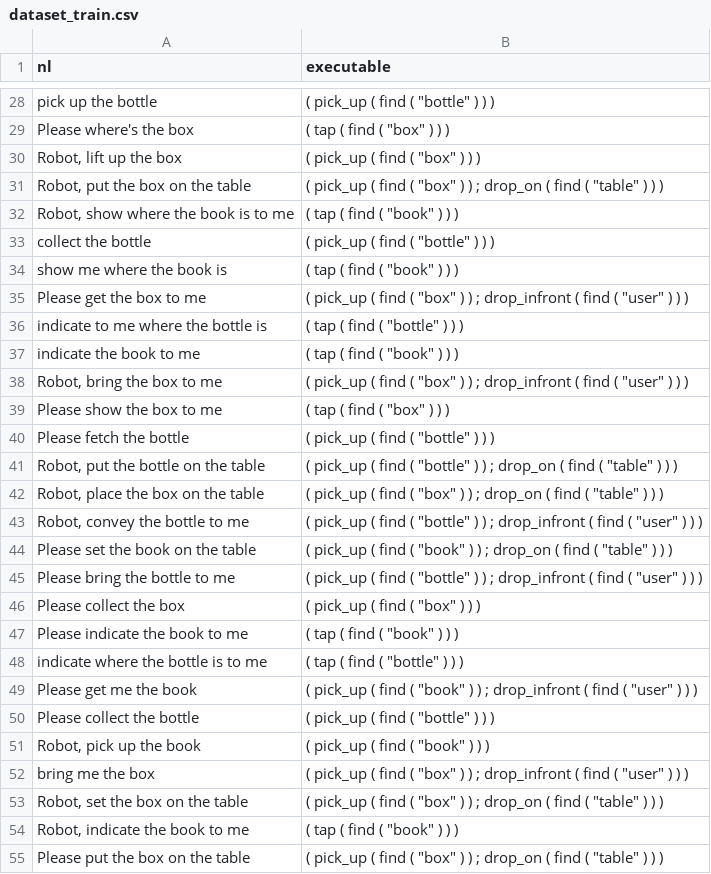
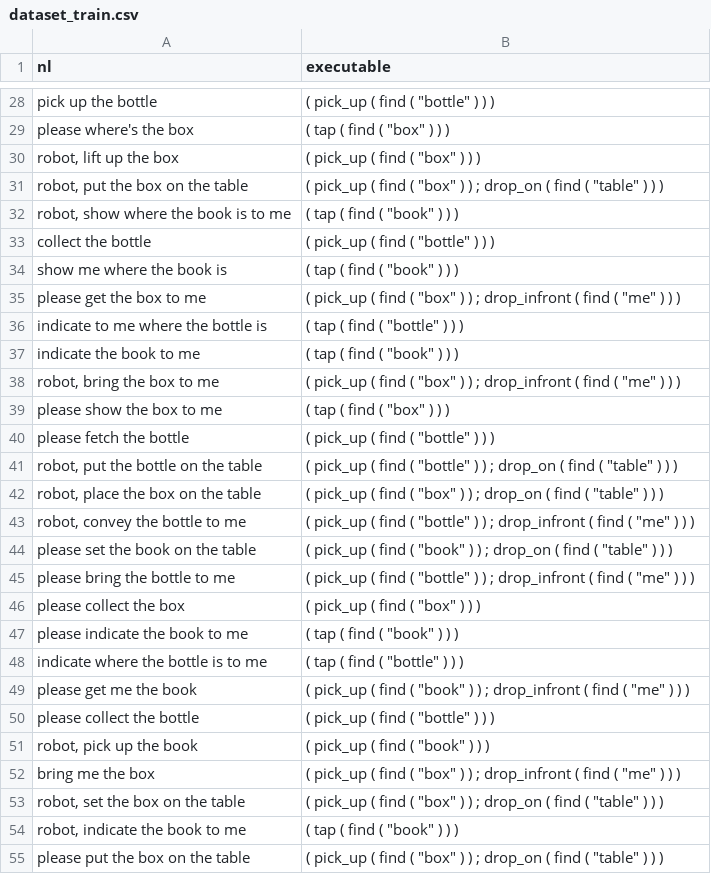
Before and after one commit to bralat/parse_seq2seq, a CSV file: data/dataset_train.csv, drawn as a sheet; only a part is shown, gaps mark what is left out; the diff covers the shown part only; the diff names each change by its address in the sheet, - before the commit and + after, or states it on an @@ line.

```diff
--- a/data/dataset_train.csv
+++ b/data/dataset_train.csv
-A29 (nl): Please where's the box
+A29 (nl): please where's the box
-A30 (nl): Robot, lift up the box
+A30 (nl): robot, lift up the box
-A31 (nl): Robot, put the box on the table
+A31 (nl): robot, put the box on the table
-A32 (nl): Robot, show where the book is to me
+A32 (nl): robot, show where the book is to me
-A35 (nl): Please get the box to me
+A35 (nl): please get the box to me
-B35 (executable): …find ( "user" ) )…
+B35 (executable): …find ( "me" ) )…
-A38 (nl): Robot, bring the box to me
+A38 (nl): robot, bring the box to me
-B38 (executable): …find ( "user" ) )…
+B38 (executable): …find ( "me" ) )…
-A39 (nl): Please show the box to me
+A39 (nl): please show the box to me
-A40 (nl): Please fetch the bottle
+A40 (nl): please fetch the bottle
-A41 (nl): Robot, put the bottle on the table
+A41 (nl): robot, put the bottle on the table
-A42 (nl): Robot, place the box on the table
+A42 (nl): robot, place the box on the table
-A43 (nl): Robot, convey the bottle to me
+A43 (nl): robot, convey the bottle to me
-B43 (executable): …find ( "user" ) )…
+B43 (executable): …find ( "me" ) )…
-A44 (nl): Please set the book on the table
+A44 (nl): please set the book on the table
-A45 (nl): Please bring the bottle to me
+A45 (nl): please bring the bottle to me
-B45 (executable): …find ( "user" ) )…
+B45 (executable): …find ( "me" ) )…
-A46 (nl): Please collect the box
+A46 (nl): please collect the box
-A47 (nl): Please indicate the book to me
+A47 (nl): please indicate the book to me
-A49 (nl): Please get me the book
+A49 (nl): please get me the book
-B49 (executable): …find ( "user" ) )…
+B49 (executable): …find ( "me" ) )…
-A50 (nl): Please collect the bottle
+A50 (nl): please collect the bottle
-A51 (nl): Robot, pick up the book
+A51 (nl): robot, pick up the book
-B52 (executable): …find ( "user" ) )…
+B52 (executable): …find ( "me" ) )…
-A53 (nl): Robot, set the box on the table
+A53 (nl): robot, set the box on the table
-A54 (nl): Robot, indicate the book to me
+A54 (nl): robot, indicate the book to me
-A55 (nl): Please put the box on the table
+A55 (nl): please put the box on the table
```
Also changed, not shown: 144 edited cells elsewhere in this file, data/dataset_test.csv, 4 other files.
